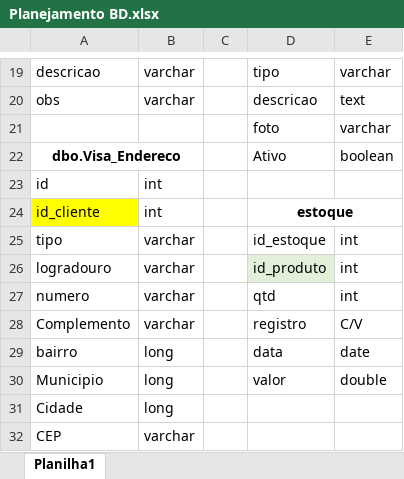
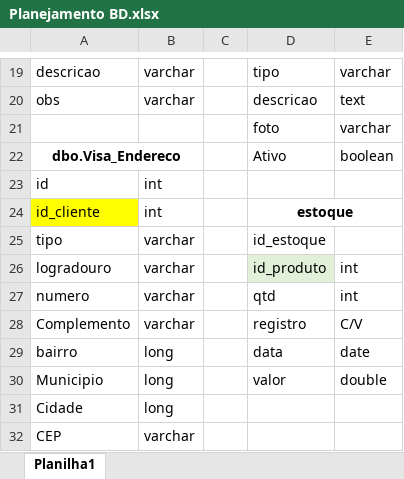
Before and after one commit to Ortino/ProgramadorWebPHPsalaDeAula, an Excel workbook: projeto/OUTROS/Planejamento BD.xlsx, sheet Planilha1, drawn as a sheet; only a part is shown, gaps mark what is left out; values as stored, in another font and other column widths than the file's, no borders; the diff names each change by its address in the sheet, - before the commit and + after, or states it on an @@ line.

```diff
--- a/projeto/OUTROS/Planejamento BD.xlsx (sheet Planilha1)
+++ b/projeto/OUTROS/Planejamento BD.xlsx (sheet Planilha1)
-E25: int
+E25: (empty)
```
Also changed, not shown: 20 other files.
